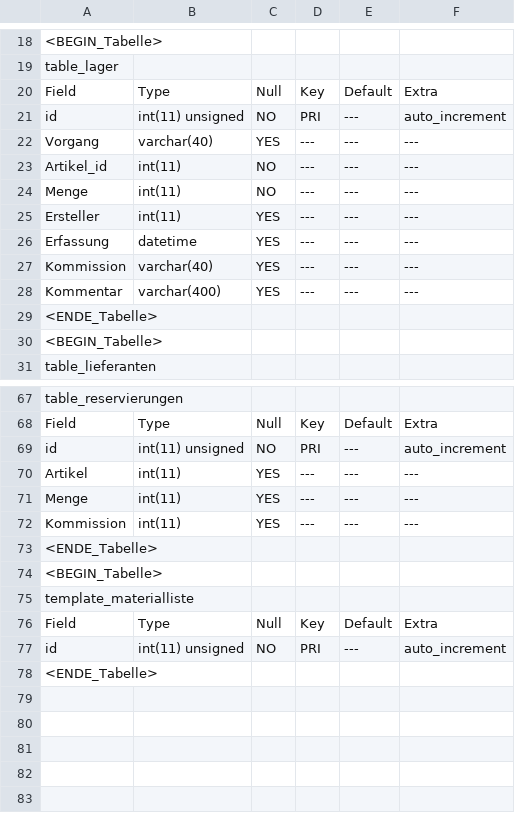
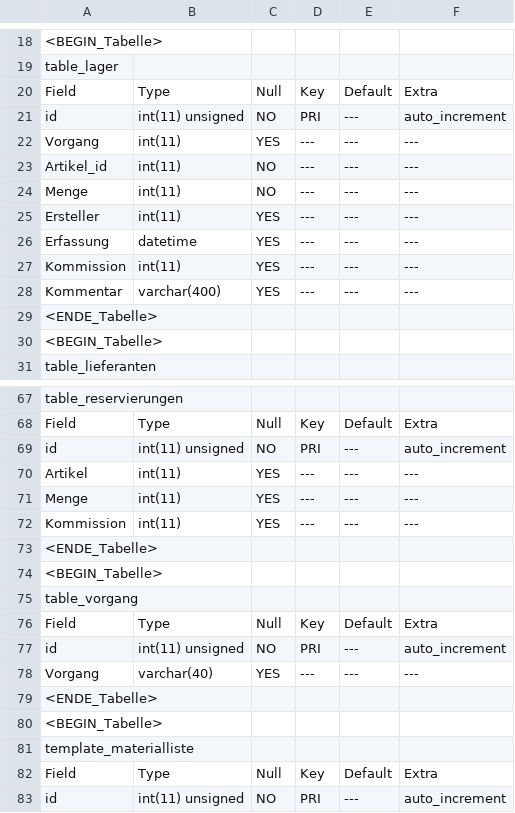
Before and after one commit to 15831944/CBrain, a CSV file: backup_teblestrukture.csv, drawn as a sheet; only a part is shown, gaps mark what is left out; the shorter side is filled out with more unchanged rows.

```diff
--- a/backup_teblestrukture.csv
+++ b/backup_teblestrukture.csv
@@ -21,3 +21,3 @@ Field	Type	Null	Key	Default	Extra
 id	int(11) unsigned	NO	PRI	---	auto_increment	
-Vorgang	varchar(40)	YES	---	---	---	
+Vorgang	int(11)	YES	---	---	---	
 Artikel_id	int(11)	NO	---	---	---	
@@ -26,3 +26,3 @@ Ersteller	int(11)	YES	---	---	---
 Erfassung	datetime	YES	---	---	---	
-Kommission	varchar(40)	YES	---	---	---	
+Kommission	int(11)	YES	---	---	---	
 Kommentar	varchar(400)	YES	---	---	---	
@@ -72,2 +72,8 @@ Menge	int(11)	YES	---	---	---
 Kommission	int(11)	YES	---	---	---	
+<ENDE_Tabelle>
+<BEGIN_Tabelle>
+table_vorgang
+Field	Type	Null	Key	Default	Extra
+id	int(11) unsigned	NO	PRI	---	auto_increment	
+Vorgang	varchar(40)	YES	---	---	---	
 <ENDE_Tabelle>
```
Also changed, not shown: 3 other files.
